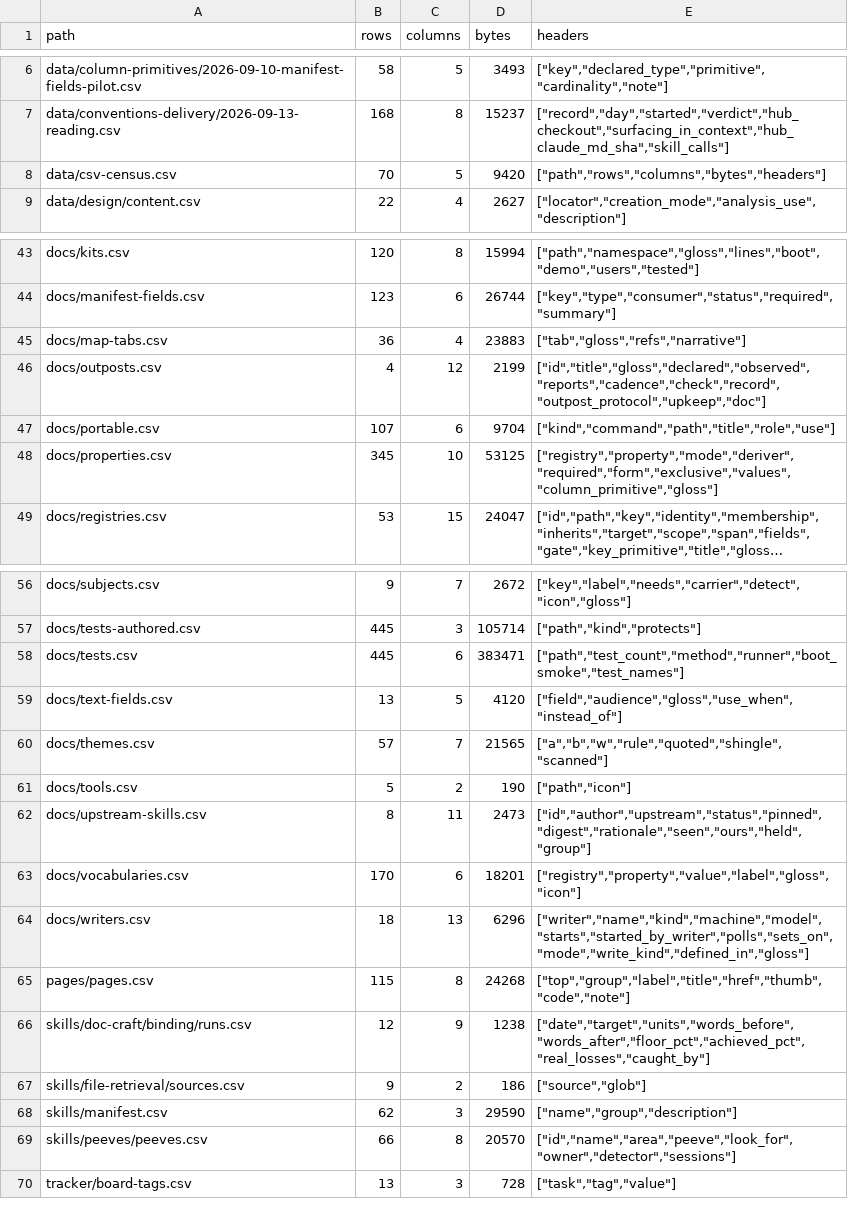
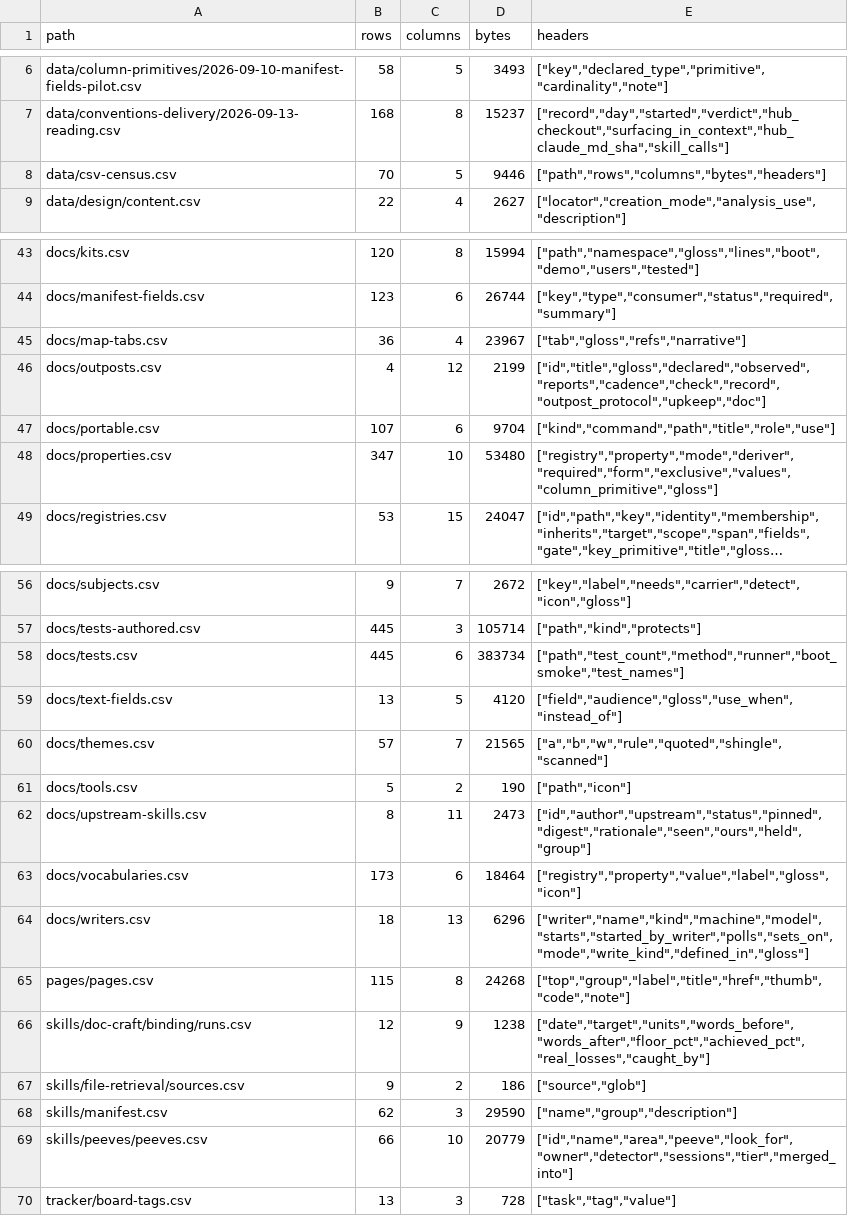
Before and after one commit to mehrlander/web-tools, a CSV file: data/csv-census.csv, drawn as a sheet; only a part is shown, gaps mark what is left out; long unchanged cells end in …; the diff names each change by its address in the sheet, - before the commit and + after, or states it on an @@ line.

```diff
--- a/data/csv-census.csv
+++ b/data/csv-census.csv
-D8 (bytes): 9420
+D8 (bytes): 9446
-D45 (bytes): 23883
+D45 (bytes): 23967
-B48 (rows): 345
+B48 (rows): 347
-D48 (bytes): 53125
+D48 (bytes): 53480
-D58 (bytes): 383471
+D58 (bytes): 383734
-B63 (rows): 170
+B63 (rows): 173
-D63 (bytes): 18201
+D63 (bytes): 18464
-C69 (columns): 8
+C69 (columns): 10
-D69 (bytes): 20570
+D69 (bytes): 20779
-E69 (headers): ["id","name","area","peeve","look_for","owner","detector","sessions"]
+E69 (headers): ["id","name","area","peeve","look_for","owner","detector","sessions","tier","merged_into"]
```
Also changed, not shown: docs/map-tabs.csv, docs/properties.csv, 13 other files.
